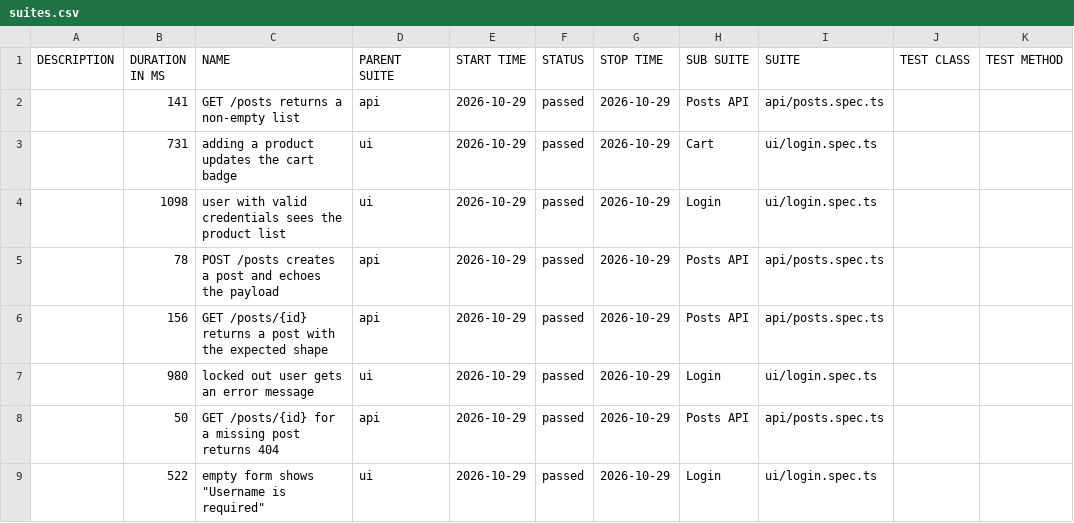
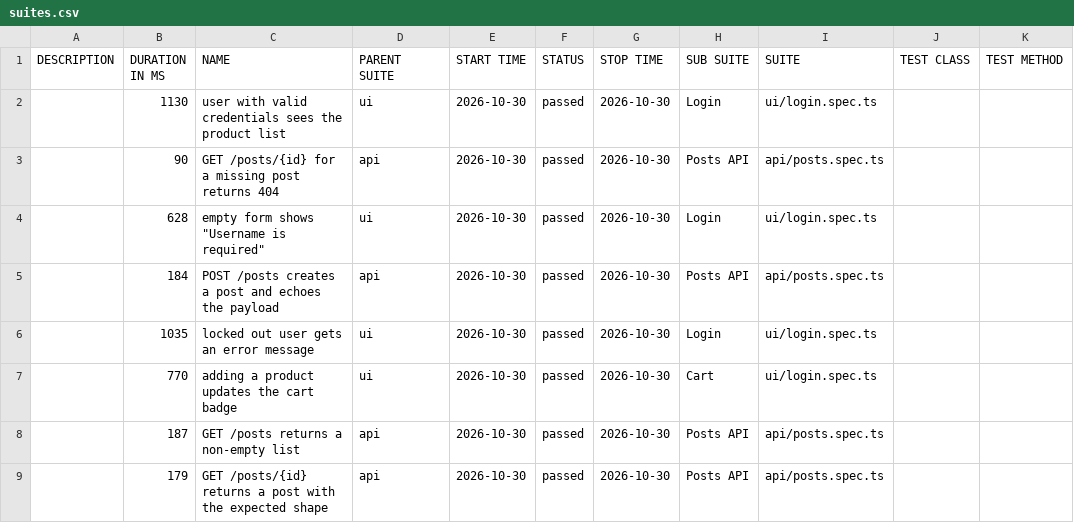
Before and after one commit to NailKarimov/qa-project-template, a CSV file: data/suites.csv, drawn as a sheet.

```diff
--- a/data/suites.csv
+++ b/data/suites.csv
@@ -1,9 +1,9 @@
 "DESCRIPTION","DURATION IN MS","NAME","PARENT SUITE","START TIME","STATUS","STOP TIME","SUB SUITE","SUITE","TEST CLASS","TEST METHOD"
-"","141","GET /posts returns a non-empty list","api","2026-10-29","passed","2026-10-29","Posts API","api/posts.spec.ts","",""
-"","731","adding a product updates the cart badge","ui","2026-10-29","passed","2026-10-29","Cart","ui/login.spec.ts","",""
-"","1098","user with valid credentials sees the product list","ui","2026-10-29","passed","2026-10-29","Login","ui/login.spec.ts","",""
-"","78","POST /posts creates a post and echoes the payload","api","2026-10-29","passed","2026-10-29","Posts API","api/posts.spec.ts","",""
-"","156","GET /posts/{id} returns a post with the expected shape","api","2026-10-29","passed","2026-10-29","Posts API","api/posts.spec.ts","",""
-"","980","locked out user gets an error message","ui","2026-10-29","passed","2026-10-29","Login","ui/login.spec.ts","",""
-"","50","GET /posts/{id} for a missing post returns 404","api","2026-10-29","passed","2026-10-29","Posts API","api/posts.spec.ts","",""
-"","522","empty form shows ""Username is required""","ui","2026-10-29","passed","2026-10-29","Login","ui/login.spec.ts","",""
+"","1130","user with valid credentials sees the product list","ui","2026-10-30","passed","2026-10-30","Login","ui/login.spec.ts","",""
+"","90","GET /posts/{id} for a missing post returns 404","api","2026-10-30","passed","2026-10-30","Posts API","api/posts.spec.ts","",""
+"","628","empty form shows ""Username is required""","ui","2026-10-30","passed","2026-10-30","Login","ui/login.spec.ts","",""
+"","184","POST /posts creates a post and echoes the payload","api","2026-10-30","passed","2026-10-30","Posts API","api/posts.spec.ts","",""
+"","1035","locked out user gets an error message","ui","2026-10-30","passed","2026-10-30","Login","ui/login.spec.ts","",""
+"","770","adding a product updates the cart badge","ui","2026-10-30","passed","2026-10-30","Cart","ui/login.spec.ts","",""
+"","187","GET /posts returns a non-empty list","api","2026-10-30","passed","2026-10-30","Posts API","api/posts.spec.ts","",""
+"","179","GET /posts/{id} returns a post with the expected shape","api","2026-10-30","passed","2026-10-30","Posts API","api/posts.spec.ts","",""
```
Also changed, not shown: 39 other files.
